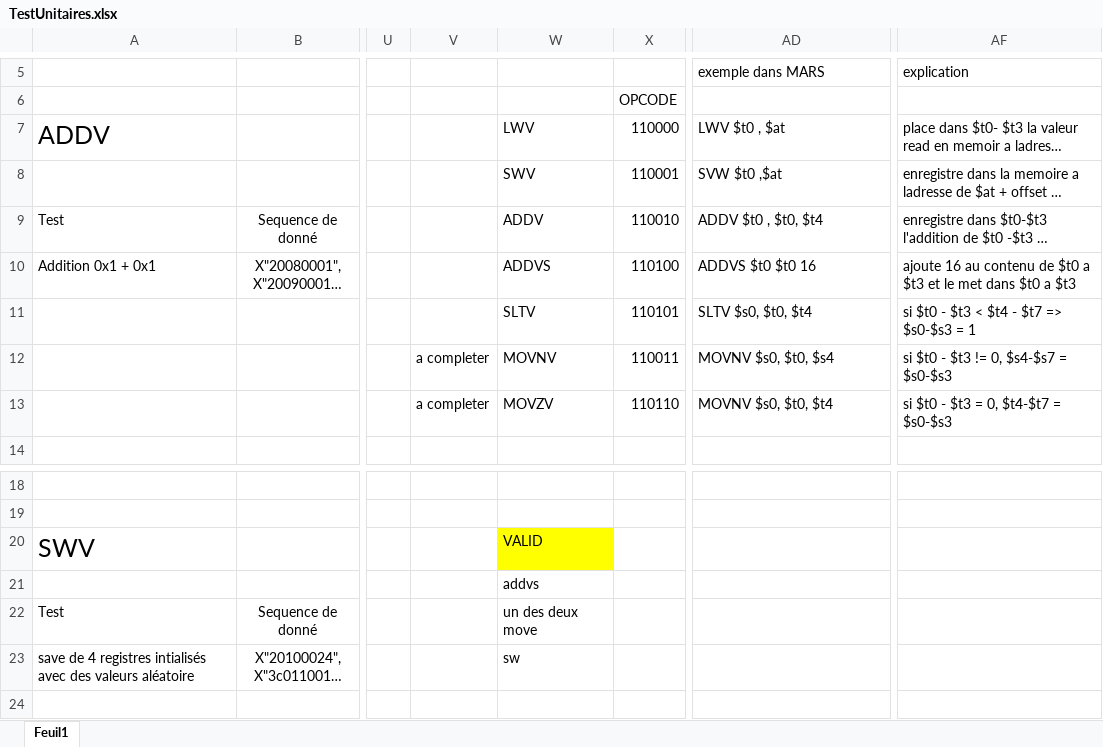
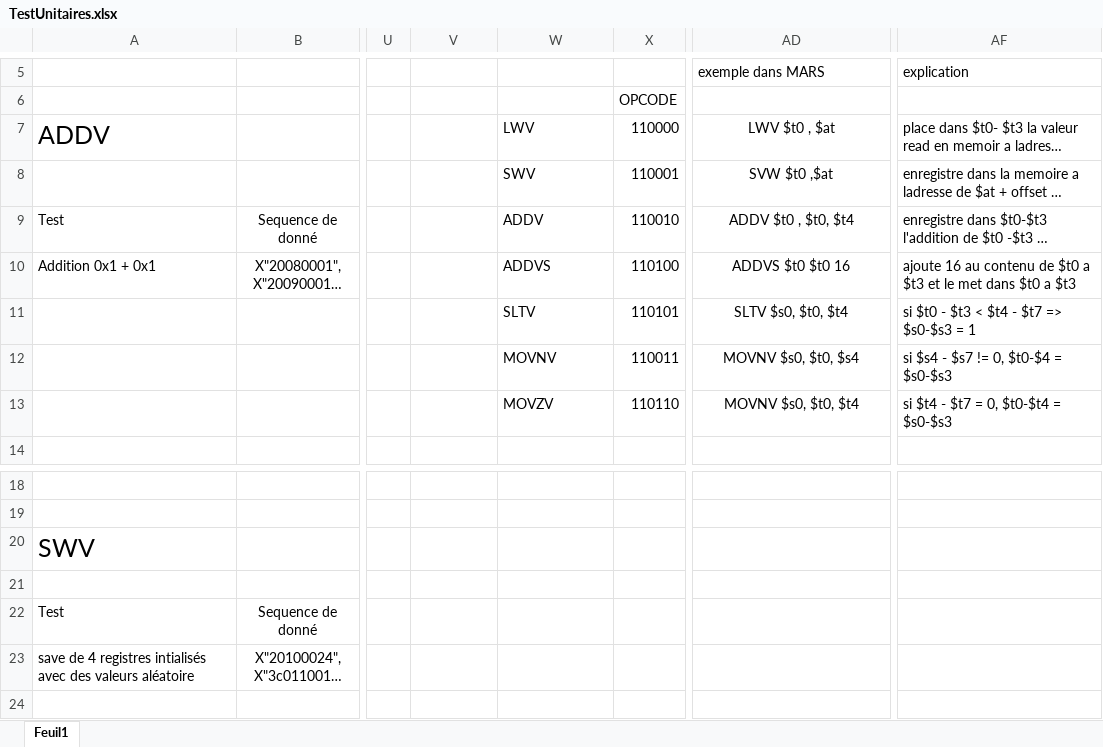
Before and after one commit to fmarcoux/PCArchitecture, an Excel workbook: TestUnitaires.xlsx, sheet Feuil1, drawn as a sheet; only a part is shown, gaps mark what is left out; long unchanged cells end in …; values as stored, in another font and other column widths than the file's, no borders; the diff covers the shown part only; the diff names each change by its address in the sheet, - before the commit and + after, or states it on an @@ line.

```diff
--- a/TestUnitaires.xlsx (sheet Feuil1)
+++ b/TestUnitaires.xlsx (sheet Feuil1)
-AD7:AD13 alignment: left
+AD7:AD13 alignment: center
-V12:V13: a completer
+V12:V13: (empty)
-AF12: si $t0 - $t3 != 0, $s4-$s7 = $s0-$s3
+AF12: si $s4 - $s7 != 0, $t0-$4 = $s0-$s3
-AF13: si $t0 - $t3 = 0, $t4-$t7 = $s0-$s3
+AF13: si $t4 - $t7 = 0, $t0-$t4 = $s0-$s3
-W20: VALID
+W20: (empty)
-W20 fill: #FFFF00
+W20 fill: none
-W21: addvs
+W21: (empty)
-W22: un des deux move
+W22: (empty)
-W23: sw
+W23: (empty)
```
Also changed, not shown: 74 added rows elsewhere in this sheet.
